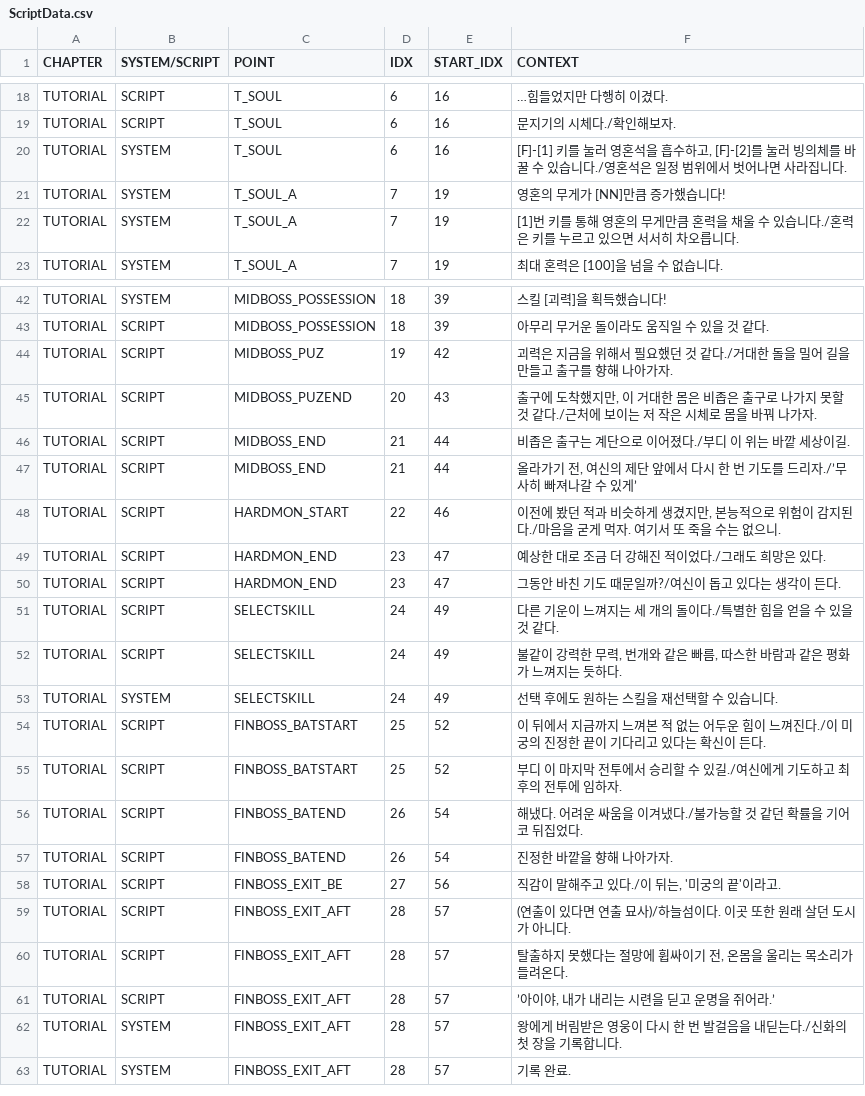
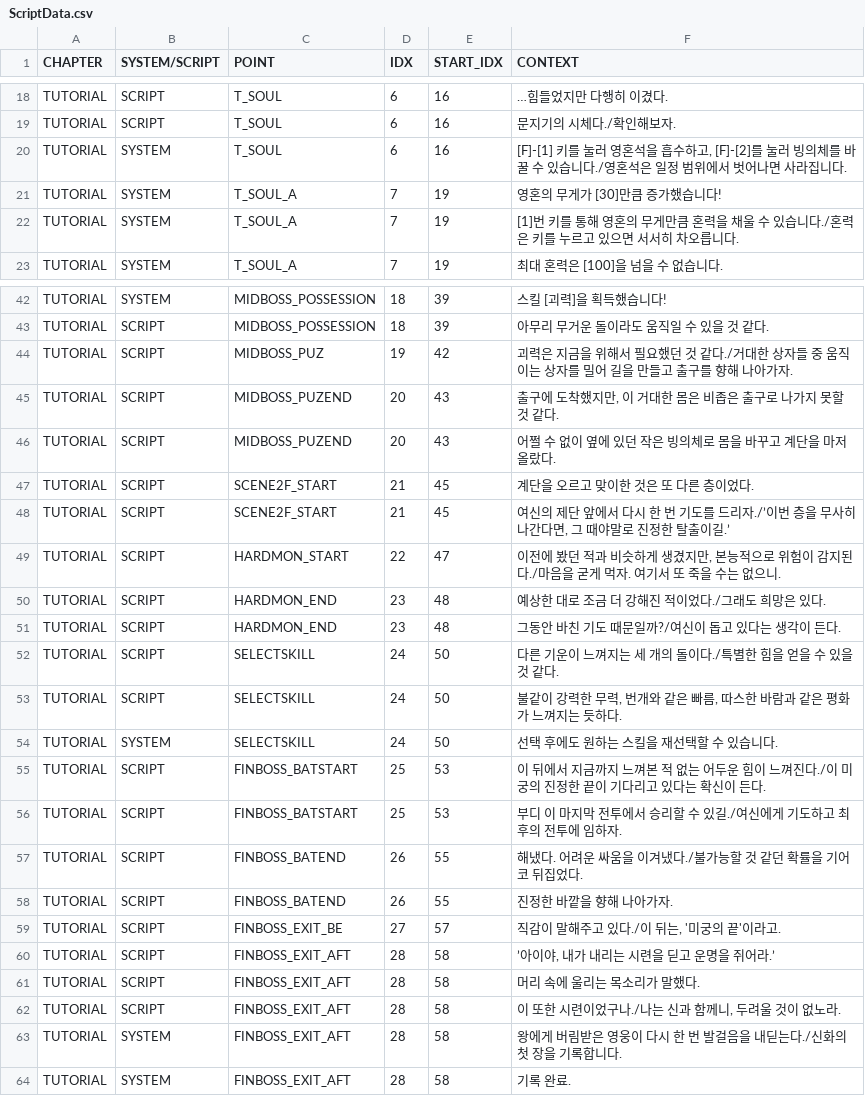
Before and after one commit to taechomaeul/Team-Project, a CSV file: Assets/Resources/Script/ScriptData.csv, drawn as a sheet; only a part is shown, gaps mark what is left out.

Commit message:
스크립트 관련 코드 분리 수정
1. 스크립트 내용 수정 (엔딩)
2. ShowScript 분리
   - Script / Record / Tip
3. 엔딩 Scene 스크립트 출력

```diff
--- a/Assets/Resources/Script/ScriptData.csv
+++ b/Assets/Resources/Script/ScriptData.csv
@@ -20,3 +20,3 @@ TUTORIAL,SCRIPT,T_SOUL,6,16,문지기의 시체다./확인해보자.
 TUTORIAL,SYSTEM,T_SOUL,6,16,"[F]-[1] 키를 눌러 영혼석을 흡수하고, [F]-[2]를 눌러 빙의체를 바꿀 수 있습니다./영혼석은 일정 범위에서 벗어나면 사라집니다."
-TUTORIAL,SYSTEM,T_SOUL_A,7,19,영혼의 무게가 [NN]만큼 증가했습니다!
+TUTORIAL,SYSTEM,T_SOUL_A,7,19,영혼의 무게가 [30]만큼 증가했습니다!
 TUTORIAL,SYSTEM,T_SOUL_A,7,19,[1]번 키를 통해 영혼의 무게만큼 혼력을 채울 수 있습니다./혼력은 키를 누르고 있으면 서서히 차오릅니다.
@@ -43,21 +43,22 @@ TUTORIAL,SYSTEM,MIDBOSS_POSSESSION,18,39,스킬 [괴력]을 획득했습니다!
 TUTORIAL,SCRIPT,MIDBOSS_POSSESSION,18,39,아무리 무거운 돌이라도 움직일 수 있을 것 같다.
-TUTORIAL,SCRIPT,MIDBOSS_PUZ,19,42,괴력은 지금을 위해서 필요했던 것 같다./거대한 돌을 밀어 길을 만들고 출구를 향해 나아가자.
-TUTORIAL,SCRIPT,MIDBOSS_PUZEND,20,43,"출구에 도착했지만, 이 거대한 몸은 비좁은 출구로 나가지 못할 것 같다./근처에 보이는 저 작은 시체로 몸을 바꿔 나가자."
-TUTORIAL,SCRIPT,MIDBOSS_END,21,44,비좁은 출구는 계단으로 이어졌다./부디 이 위는 바깥 세상이길.
-TUTORIAL,SCRIPT,MIDBOSS_END,21,44,"올라가기 전, 여신의 제단 앞에서 다시 한 번 기도를 드리자./’무사히 빠져나갈 수 있게’"
-TUTORIAL,SCRIPT,HARDMON_START,22,46,"이전에 봤던 적과 비슷하게 생겼지만, 본능적으로 위험이 감지된다./마음을 굳게 먹자. 여기서 또 죽을 수는 없으니."
-TUTORIAL,SCRIPT,HARDMON_END,23,47,예상한 대로 조금 더 강해진 적이었다./그래도 희망은 있다.
-TUTORIAL,SCRIPT,HARDMON_END,23,47,그동안 바친 기도 때문일까?/여신이 돕고 있다는 생각이 든다.
-TUTORIAL,SCRIPT,SELECTSKILL,24,49,다른 기운이 느껴지는 세 개의 돌이다./특별한 힘을 얻을 수 있을 것 같다.
-TUTORIAL,SCRIPT,SELECTSKILL,24,49,"불같이 강력한 무력, 번개와 같은 빠름, 따스한 바람과 같은 평화가 느껴지는 듯하다."
-TUTORIAL,SYSTEM,SELECTSKILL,24,49,선택 후에도 원하는 스킬을 재선택할 수 있습니다.
-TUTORIAL,SCRIPT,FINBOSS_BATSTART,25,52,이 뒤에서 지금까지 느껴본 적 없는 어두운 힘이 느껴진다./이 미궁의 진정한 끝이 기다리고 있다는 확신이 든다.
-TUTORIAL,SCRIPT,FINBOSS_BATSTART,25,52,부디 이 마지막 전투에서 승리할 수 있길./여신에게 기도하고 최후의 전투에 임하자.
-TUTORIAL,SCRIPT,FINBOSS_BATEND,26,54,해냈다. 어려운 싸움을 이겨냈다./불가능할 것 같던 확률을 기어코 뒤집었다.
-TUTORIAL,SCRIPT,FINBOSS_BATEND,26,54,진정한 바깥을 향해 나아가자.
-TUTORIAL,SCRIPT,FINBOSS_EXIT_BE,27,56,"직감이 말해주고 있다./이 뒤는, '미궁의 끝'이라고."
-TUTORIAL,SCRIPT,FINBOSS_EXIT_AFT,28,57,(연출이 있다면 연출 묘사)/하늘섬이다. 이곳 또한 원래 살던 도시가 아니다.
-TUTORIAL,SCRIPT,FINBOSS_EXIT_AFT,28,57,"탈출하지 못했다는 절망에 휩싸이기 전, 온몸을 울리는 목소리가 들려온다."
-TUTORIAL,SCRIPT,FINBOSS_EXIT_AFT,28,57,"’아이야, 내가 내리는 시련을 딛고 운명을 쥐어라.’"
-TUTORIAL,SYSTEM,FINBOSS_EXIT_AFT,28,57,왕에게 버림받은 영웅이 다시 한 번 발걸음을 내딛는다./신화의 첫 장을 기록합니다.
-TUTORIAL,SYSTEM,FINBOSS_EXIT_AFT,28,57,기록 완료.
+TUTORIAL,SCRIPT,MIDBOSS_PUZ,19,42,괴력은 지금을 위해서 필요했던 것 같다./거대한 상자들 중 움직이는 상자를 밀어 길을 만들고 출구를 향해 나아가자.
+TUTORIAL,SCRIPT,MIDBOSS_PUZEND,20,43,"출구에 도착했지만, 이 거대한 몸은 비좁은 출구로 나가지 못할 것 같다."
+TUTORIAL,SCRIPT,MIDBOSS_PUZEND,20,43,어쩔 수 없이 옆에 있던 작은 빙의체로 몸을 바꾸고 계단을 마저 올랐다.
+TUTORIAL,SCRIPT,SCENE2F_START,21,45,계단을 오르고 맞이한 것은 또 다른 층이었다.
+TUTORIAL,SCRIPT,SCENE2F_START,21,45,"여신의 제단 앞에서 다시 한 번 기도를 드리자./’이번 층을 무사히 나간다면, 그 때야말로 진정한 탈출이길.’"
+TUTORIAL,SCRIPT,HARDMON_START,22,47,"이전에 봤던 적과 비슷하게 생겼지만, 본능적으로 위험이 감지된다./마음을 굳게 먹자. 여기서 또 죽을 수는 없으니."
+TUTORIAL,SCRIPT,HARDMON_END,23,48,예상한 대로 조금 더 강해진 적이었다./그래도 희망은 있다.
+TUTORIAL,SCRIPT,HARDMON_END,23,48,그동안 바친 기도 때문일까?/여신이 돕고 있다는 생각이 든다.
+TUTORIAL,SCRIPT,SELECTSKILL,24,50,다른 기운이 느껴지는 세 개의 돌이다./특별한 힘을 얻을 수 있을 것 같다.
+TUTORIAL,SCRIPT,SELECTSKILL,24,50,"불같이 강력한 무력, 번개와 같은 빠름, 따스한 바람과 같은 평화가 느껴지는 듯하다."
+TUTORIAL,SYSTEM,SELECTSKILL,24,50,선택 후에도 원하는 스킬을 재선택할 수 있습니다.
+TUTORIAL,SCRIPT,FINBOSS_BATSTART,25,53,이 뒤에서 지금까지 느껴본 적 없는 어두운 힘이 느껴진다./이 미궁의 진정한 끝이 기다리고 있다는 확신이 든다.
+TUTORIAL,SCRIPT,FINBOSS_BATSTART,25,53,부디 이 마지막 전투에서 승리할 수 있길./여신에게 기도하고 최후의 전투에 임하자.
+TUTORIAL,SCRIPT,FINBOSS_BATEND,26,55,해냈다. 어려운 싸움을 이겨냈다./불가능할 것 같던 확률을 기어코 뒤집었다.
+TUTORIAL,SCRIPT,FINBOSS_BATEND,26,55,진정한 바깥을 향해 나아가자.
+TUTORIAL,SCRIPT,FINBOSS_EXIT_BE,27,57,"직감이 말해주고 있다./이 뒤는, '미궁의 끝'이라고."
+TUTORIAL,SCRIPT,FINBOSS_EXIT_AFT,28,58,"’아이야, 내가 내리는 시련을 딛고 운명을 쥐어라.’"
+TUTORIAL,SCRIPT,FINBOSS_EXIT_AFT,28,58,머리 속에 울리는 목소리가 말했다.
+TUTORIAL,SCRIPT,FINBOSS_EXIT_AFT,28,58,"이 또한 시련이었구나./나는 신과 함께니, 두려울 것이 없노라."
+TUTORIAL,SYSTEM,FINBOSS_EXIT_AFT,28,58,왕에게 버림받은 영웅이 다시 한 번 발걸음을 내딛는다./신화의 첫 장을 기록합니다.
+TUTORIAL,SYSTEM,FINBOSS_EXIT_AFT,28,58,기록 완료.
```
Also changed, not shown: Assets/Resources/Data/RecordData.csv, 12 other files.
